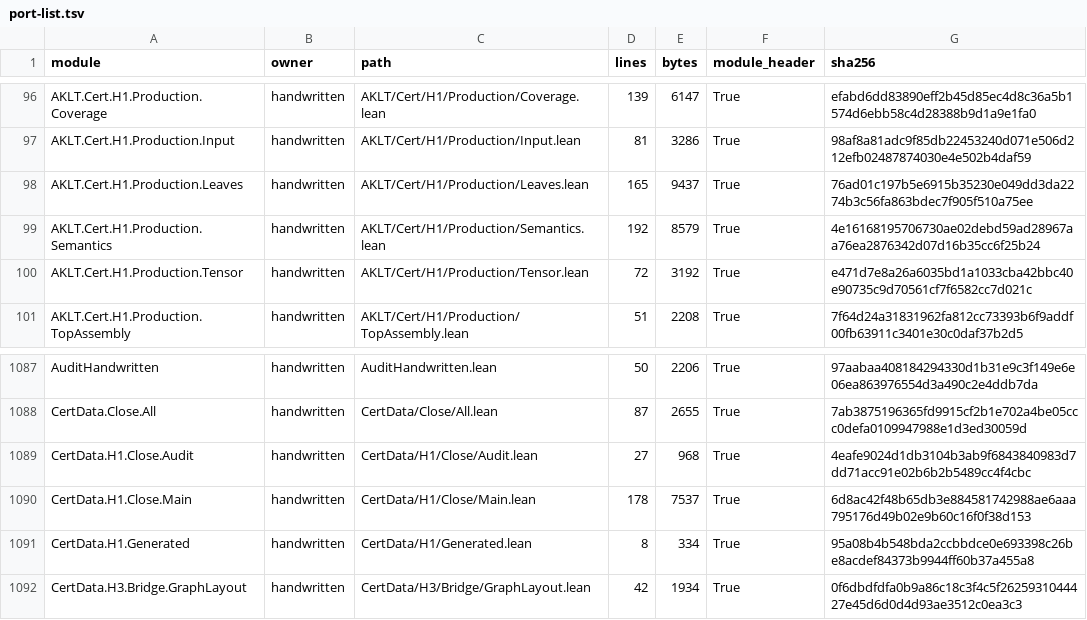
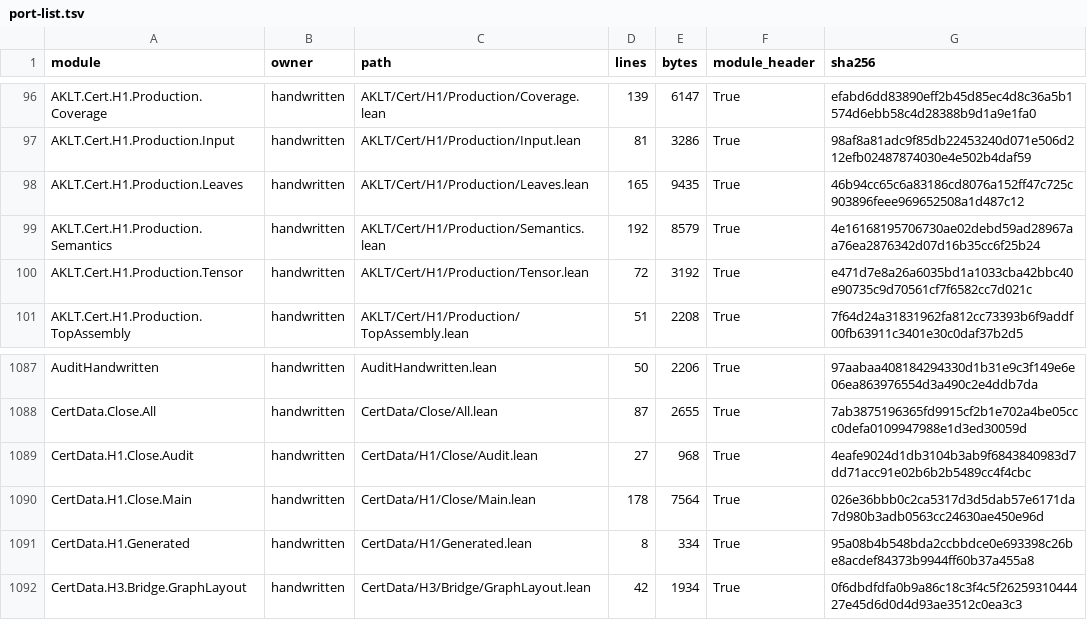
Before and after one commit to pmaronow/aklt-lean, a TSV file: verification/port/port-list.tsv, drawn as a sheet; only a part is shown, gaps mark what is left out; the diff covers the shown part only.

```diff
--- a/verification/port/port-list.tsv
+++ b/verification/port/port-list.tsv
@@ -97,3 +97,3 @@ AKLT.Cert.H1.Production.Coverage	handwritten	AKLT/Cert/H1/Production/Coverage.le
 AKLT.Cert.H1.Production.Input	handwritten	AKLT/Cert/H1/Production/Input.lean	81	3286	True	98af8a81adc9f85db22453240d071e506d212efb02487874030e4e502b4daf59
-AKLT.Cert.H1.Production.Leaves	handwritten	AKLT/Cert/H1/Production/Leaves.lean	165	9437	True	76ad01c197b5e6915b35230e049dd3da2274b3c56fa863bdec7f905f510a75ee
+AKLT.Cert.H1.Production.Leaves	handwritten	AKLT/Cert/H1/Production/Leaves.lean	165	9435	True	46b94cc65c6a83186cd8076a152ff47c725c903896feee969652508a1d487c12
 AKLT.Cert.H1.Production.Semantics	handwritten	AKLT/Cert/H1/Production/Semantics.lean	192	8579	True	4e16168195706730ae02debd59ad28967aa76ea2876342d07d16b35cc6f25b24
@@ -1089,3 +1089,3 @@ CertData.Close.All	handwritten	CertData/Close/All.lean	87	2655	True	7ab387519636
 CertData.H1.Close.Audit	handwritten	CertData/H1/Close/Audit.lean	27	968	True	4eafe9024d1db3104b3ab9f6843840983d7dd71acc91e02b6b2b5489cc4f4cbc
-CertData.H1.Close.Main	handwritten	CertData/H1/Close/Main.lean	178	7537	True	6d8ac42f48b65db3e884581742988ae6aaa795176d49b02e9b60c16f0f38d153
+CertData.H1.Close.Main	handwritten	CertData/H1/Close/Main.lean	178	7564	True	026e36bbb0c2ca5317d3d5dab57e6171da7d980b3adb0563cc24630ae450e96d
 CertData.H1.Generated	handwritten	CertData/H1/Generated.lean	8	334	True	95a08b4b548bda2ccbbdce0e693398c26be8acdef84373b9944ff60b37a455a8
```
Also changed, not shown: 18 edited cells elsewhere in this file, verification/port/source-manifest.tsv, 55 other files.
